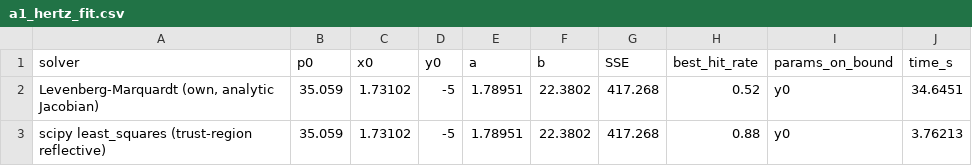
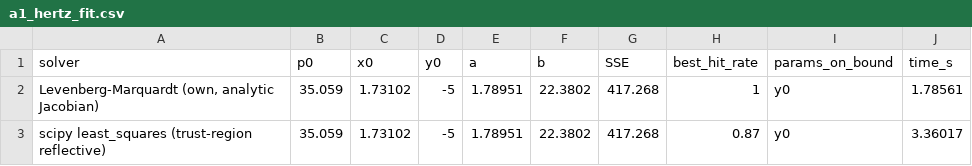
Before and after one commit to lincongxiii/ME5704project, a CSV file: physical_contact_models/results/a1_hertz_fit.csv, drawn as a sheet.

```diff
--- a/physical_contact_models/results/a1_hertz_fit.csv
+++ b/physical_contact_models/results/a1_hertz_fit.csv
@@ -1,3 +1,3 @@
 solver,p0,x0,y0,a,b,SSE,best_hit_rate,params_on_bound,time_s
-"Levenberg-Marquardt (own, analytic Jacobian)",35.059,1.73102,-5,1.78951,22.3802,417.268,0.52,y0,34.6451
-scipy least_squares (trust-region reflective),35.059,1.73102,-5,1.78951,22.3802,417.268,0.88,y0,3.76213
+"Levenberg-Marquardt (own, analytic Jacobian)",35.059,1.73102,-5,1.78951,22.3802,417.268,1,y0,1.78561
+scipy least_squares (trust-region reflective),35.059,1.73102,-5,1.78951,22.3802,417.268,0.87,y0,3.36017
```
Also changed, not shown: physical_contact_models/results/a2_hertz_profile_y0.csv, physical_contact_models/results/b2_ring_validation.csv, 15 other files.
